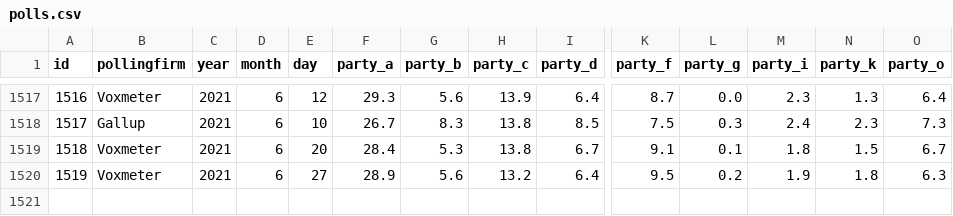
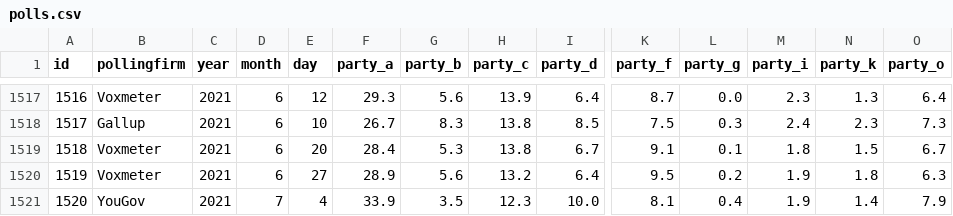
Before and after one commit to erikgahner/polls, a CSV file: polls.csv, drawn as a sheet; only a part is shown, gaps mark what is left out; rows hold the shown columns only; the diff names each change by its address in the sheet, - before the commit and + after, or states it on an @@ line.

```diff
--- a/polls.csv
+++ b/polls.csv
+row 1521: 1520 | YouGov | 2021 | 7 | 4 | 33.9 | 3.5 | 12.3 | 10.0 | 8.1 | 0.4 | 1.9 | 1.4 | 7.9
```
Also changed, not shown: 13 other files.
